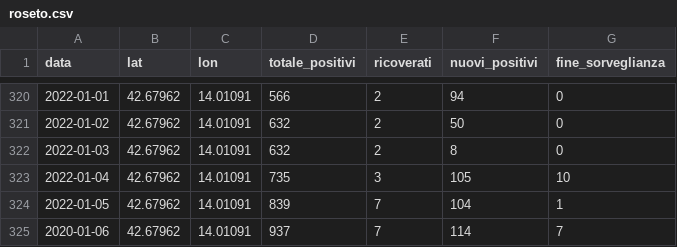
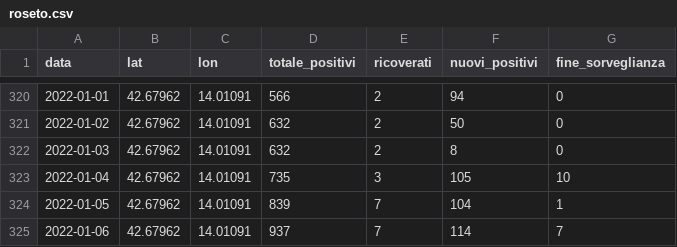
Before and after one commit to Emeierkeio/roseto-covid, a CSV file: roseto.csv, drawn as a sheet; only a part is shown, gaps mark what is left out.

Commit message:
Updated data

```diff
--- a/roseto.csv
+++ b/roseto.csv
@@ -324,2 +324,2 @@ data,lat,lon,totale_positivi,ricoverati,nuovi_positivi,fine_sorveglianza
 2022-01-05,42.67962,14.01091,839,7,104,1
-2020-01-06,42.67962,14.01091,937,7,114,7
+2022-01-06,42.67962,14.01091,937,7,114,7
```
